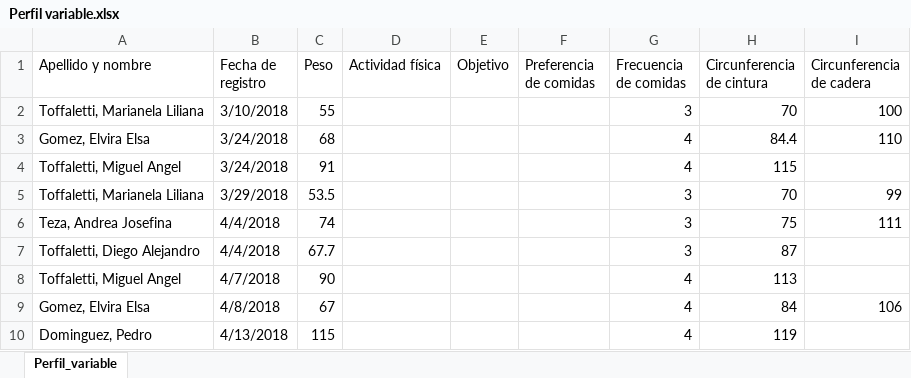
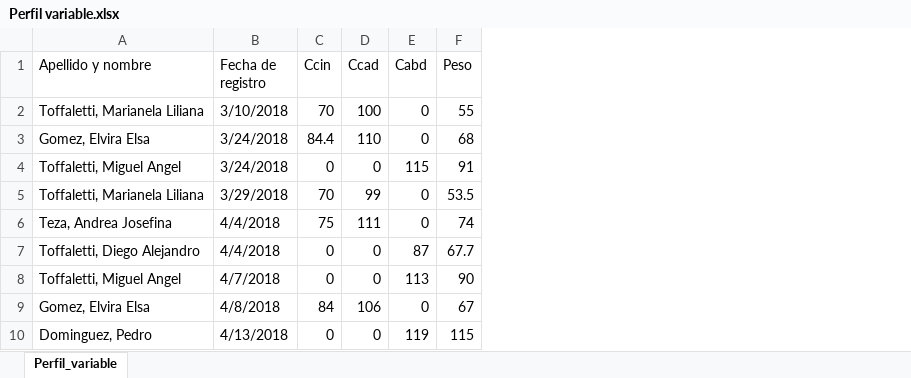
Before and after one commit to diegoat1/ONV2, an Excel workbook: src/Perfil variable.xlsx, sheet Perfil_variable, drawn as a sheet; only a part is shown; values as stored, in another font and other column widths than the file's, no cell formats; removed rows and columns are numbered as before the commit, all else as after; the diff covers the shown part only; the diff names each change by its address in the sheet, - before the commit and + after, or states it on an @@ line.

```diff
--- a/src/Perfil variable.xlsx (sheet Perfil_variable)
+++ b/src/Perfil variable.xlsx (sheet Perfil_variable)
+column C (Ccin), rows 2-10: 70 | 84.4 | 0 | 70 | 75 | 0 | 0 | 84 | 0
+column D (Ccad), rows 2-10: 100 | 110 | 0 | 99 | 111 | 0 | 0 | 106 | 0
+column E (Cabd), rows 2-10: 0 | 0 | 115 | 0 | 0 | 87 | 113 | 0 | 119
-column D (Actividad física), empty
-column E (Objetivo), empty
-column F (Preferencia de comidas), empty
-column G (Frecuencia de comidas), rows 2-10: 3 | 4 | 4 | 3 | 3 | 3 | 4 | 4 | 4
-column H (Circunferencia de cintura), rows 2-10: 70 | 84.4 | 115 | 70 | 75 | 87 | 113 | 84 | 119
-column I (Circunferencia de cadera), rows 2-9: 100 | 110 |  | 99 | 111 |  |  | 106
```
Also changed, not shown: 111 added rows elsewhere in this sheet, cell formats, 7 other files.
